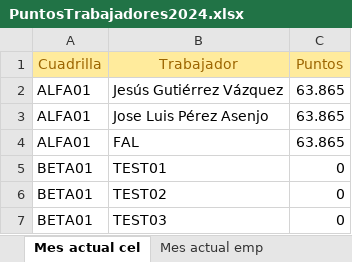
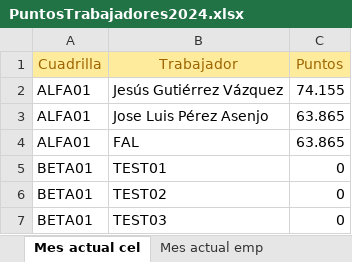
Before and after one commit to LUCLAND-SL/POINTS_MANAGMENT, an Excel workbook: points-managment/src/assets/PuntosTrabajadores2024.xlsx, sheet Mes actual cel, drawn as a sheet; values as stored, in another font and other column widths than the file's, no borders; the diff names each change by its address in the sheet, - before the commit and + after, or states it on an @@ line.

Commit message:
Se actualiza puntos de los trabajadores

```diff
--- a/points-managment/src/assets/PuntosTrabajadores2024.xlsx (sheet Mes actual cel)
+++ b/points-managment/src/assets/PuntosTrabajadores2024.xlsx (sheet Mes actual cel)
-C2 (Puntos): 63.865
+C2 (Puntos): 74.155
```
Also changed, not shown: sheet Mes actual emp.
